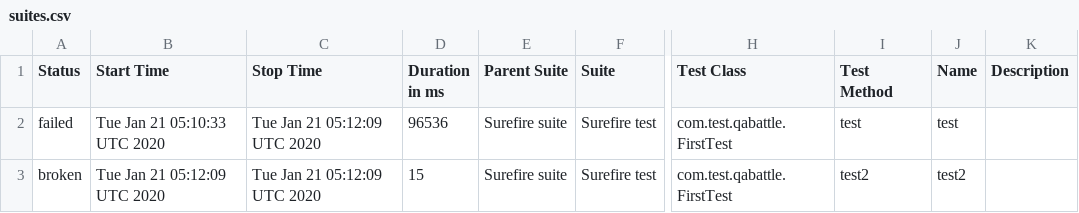
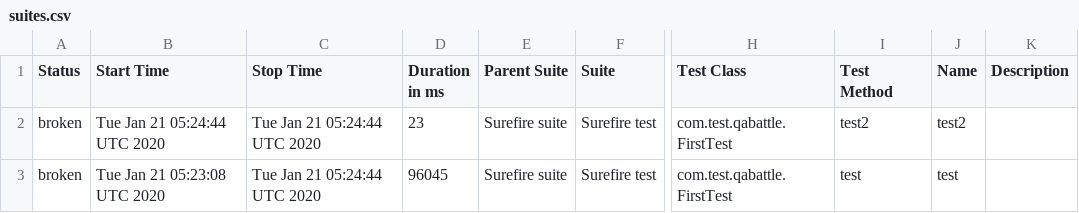
Before and after one commit to DenisKozachok/qabattle-selenide, a CSV file: data/suites.csv, drawn as a sheet; only a part is shown, gaps mark what is left out; the diff names each change by its address in the sheet, - before the commit and + after, or states it on an @@ line.

```diff
--- a/data/suites.csv
+++ b/data/suites.csv
-A2 (Status): failed
+A2 (Status): broken
-B2 (Start Time): Tue Jan 21 05:10:33 UTC 2020
+B2 (Start Time): Tue Jan 21 05:24:44 UTC 2020
-C2:C3 (Stop Time): Tue Jan 21 05:12:09 UTC 2020
+C2:C3 (Stop Time): Tue Jan 21 05:24:44 UTC 2020
-D2 (Duration in ms): 96536
+D2 (Duration in ms): 23
-I2 (Test Method): test
+I2 (Test Method): test2
-J2 (Name): test
+J2 (Name): test2
-B3 (Start Time): Tue Jan 21 05:12:09 UTC 2020
+B3 (Start Time): Tue Jan 21 05:23:08 UTC 2020
-D3 (Duration in ms): 15
+D3 (Duration in ms): 96045
-I3 (Test Method): test2
+I3 (Test Method): test
-J3 (Name): test2
+J3 (Name): test
```
Also changed, not shown: 28 other files.
